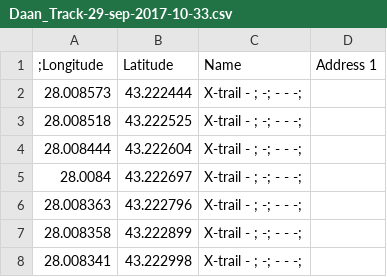
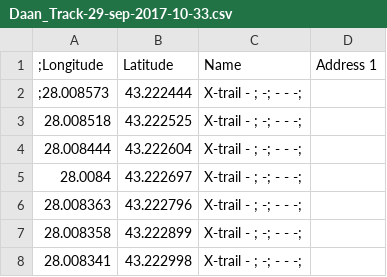
Before and after one commit to Florissijb/average-tracks-1, a CSV file: test-tracks/Daan_Track-29-sep-2017-10-33.csv, drawn as a sheet; only a part is shown.

Commit message:
Update Daan_Track-29-sep-2017-10-33.csv

```diff
--- a/test-tracks/Daan_Track-29-sep-2017-10-33.csv
+++ b/test-tracks/Daan_Track-29-sep-2017-10-33.csv
@@ -1,3 +1,3 @@
 ;Longitude,Latitude,Name,Address 1
-28.008573,43.222444,"X-trail - ; -; - - -; "
+;28.008573,43.222444,"X-trail - ; -; - - -; "
 28.008518,43.222525,"X-trail - ; -; - - -; "
```
